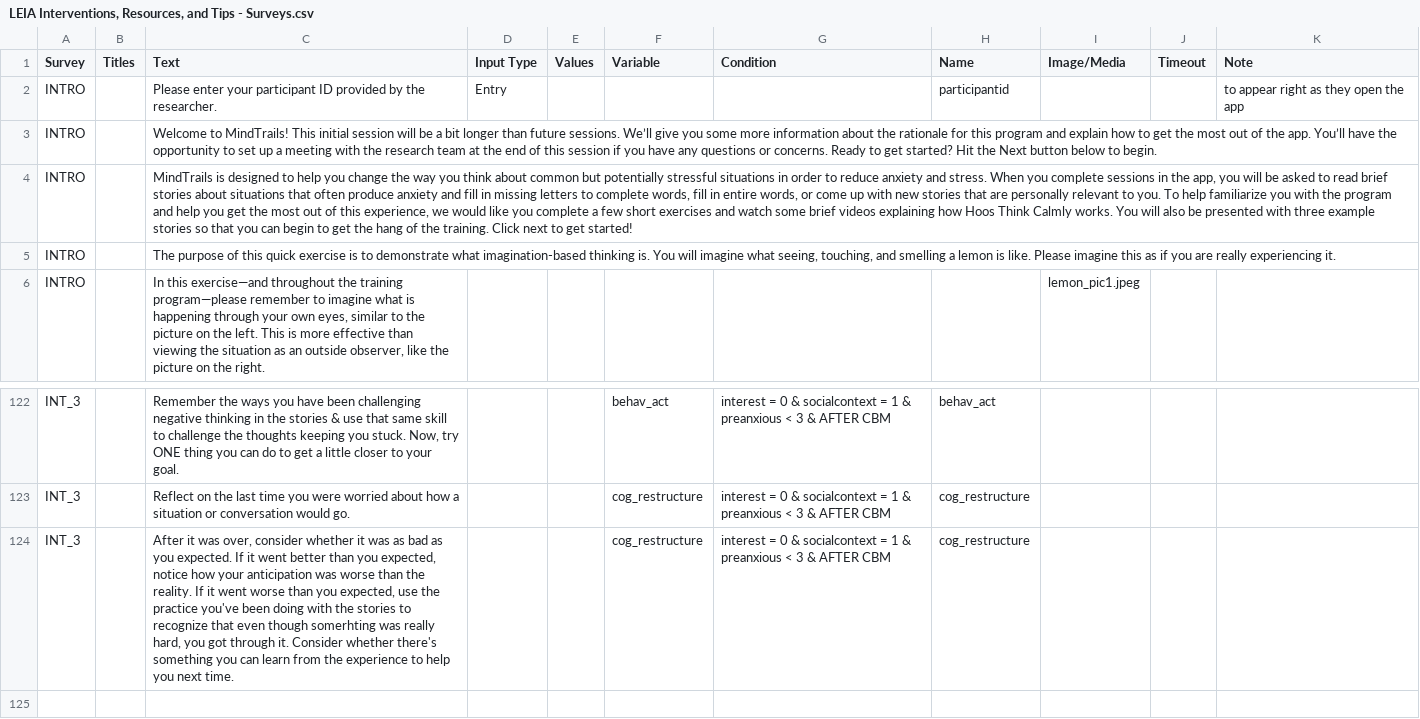
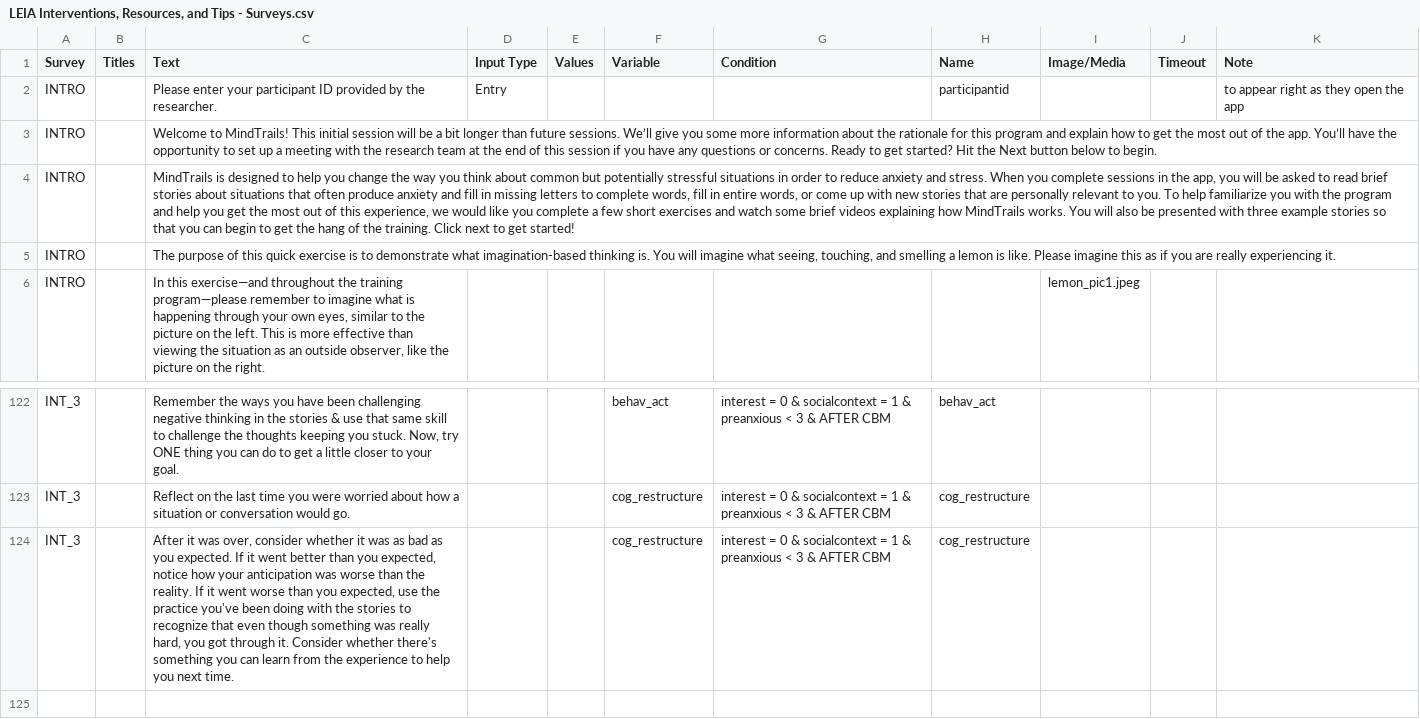
Before and after one commit to digital-trails/protocol-leia, a CSV file: make/CSV/LEIA Interventions, Resources, and Tips - Surveys.csv, drawn as a sheet; only a part is shown, gaps mark what is left out; the diff names each change by its address in the sheet, - before the commit and + after, or states it on an @@ line.

Commit message:
typo fixes

```diff
--- a/make/CSV/LEIA Interventions, Resources, and Tips - Surveys.csv
+++ b/make/CSV/LEIA Interventions, Resources, and Tips - Surveys.csv
-C4 (Text): …explaining how Hoos Think Calmly works. You…
+C4 (Text): …explaining how MindTrails works. You…
-C124 (Text): …even though somerhting was really…
+C124 (Text): …even though something was really…
```
Also changed, not shown: 4 other files.
